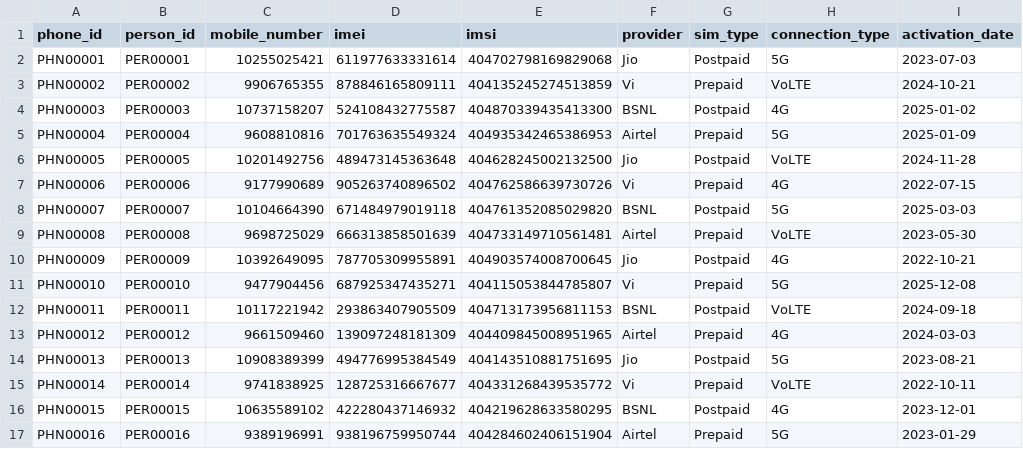
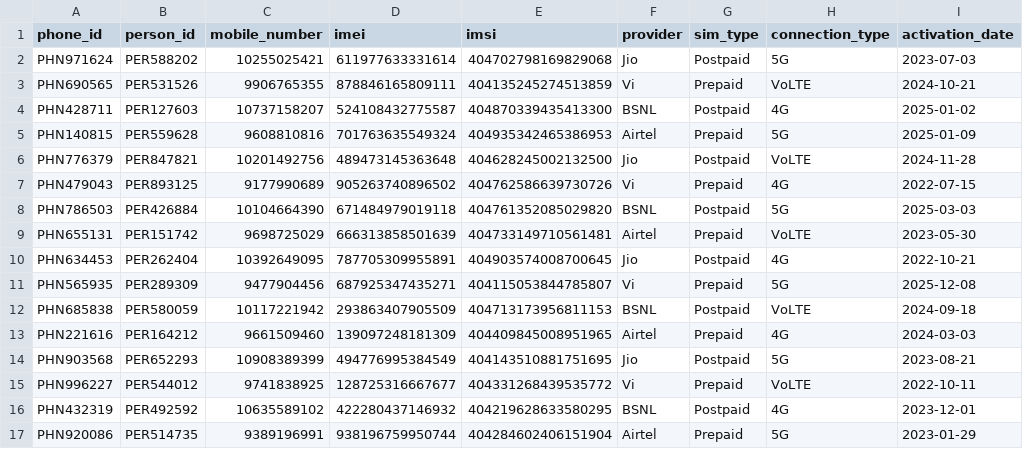
Before and after one commit to sanya-6976/SENTANAL-AI, a CSV file: backend/data/generated/phones.csv, drawn as a sheet; only a part is shown; the diff covers the shown part only; the diff names each change by its address in the sheet, - before the commit and + after, or states it on an @@ line.

```diff
--- a/backend/data/generated/phones.csv
+++ b/backend/data/generated/phones.csv
-A2 (phone_id): PHN00001
+A2 (phone_id): PHN971624
-B2 (person_id): PER00001
+B2 (person_id): PER588202
-A3 (phone_id): PHN00002
+A3 (phone_id): PHN690565
-B3 (person_id): PER00002
+B3 (person_id): PER531526
-A4 (phone_id): PHN00003
+A4 (phone_id): PHN428711
-B4 (person_id): PER00003
+B4 (person_id): PER127603
-A5 (phone_id): PHN00004
+A5 (phone_id): PHN140815
-B5 (person_id): PER00004
+B5 (person_id): PER559628
-A6 (phone_id): PHN00005
+A6 (phone_id): PHN776379
-B6 (person_id): PER00005
+B6 (person_id): PER847821
-A7 (phone_id): PHN00006
+A7 (phone_id): PHN479043
-B7 (person_id): PER00006
+B7 (person_id): PER893125
-A8 (phone_id): PHN00007
+A8 (phone_id): PHN786503
-B8 (person_id): PER00007
+B8 (person_id): PER426884
-A9 (phone_id): PHN00008
+A9 (phone_id): PHN655131
-B9 (person_id): PER00008
+B9 (person_id): PER151742
-A10 (phone_id): PHN00009
+A10 (phone_id): PHN634453
-B10 (person_id): PER00009
+B10 (person_id): PER262404
-A11 (phone_id): PHN00010
+A11 (phone_id): PHN565935
-B11 (person_id): PER00010
+B11 (person_id): PER289309
-A12 (phone_id): PHN00011
+A12 (phone_id): PHN685838
-B12 (person_id): PER00011
+B12 (person_id): PER580059
-A13 (phone_id): PHN00012
+A13 (phone_id): PHN221616
-B13 (person_id): PER00012
+B13 (person_id): PER164212
-A14 (phone_id): PHN00013
+A14 (phone_id): PHN903568
-B14 (person_id): PER00013
+B14 (person_id): PER652293
-A15 (phone_id): PHN00014
+A15 (phone_id): PHN996227
-B15 (person_id): PER00014
+B15 (person_id): PER544012
-A16 (phone_id): PHN00015
+A16 (phone_id): PHN432319
-B16 (person_id): PER00015
+B16 (person_id): PER492592
-A17 (phone_id): PHN00016
+A17 (phone_id): PHN920086
-B17 (person_id): PER00016
+B17 (person_id): PER514735
```
Also changed, not shown: 168 edited cells elsewhere in this file, backend/data/generated/cdr.csv, backend/data/generated/emails.csv, 16 other files.
